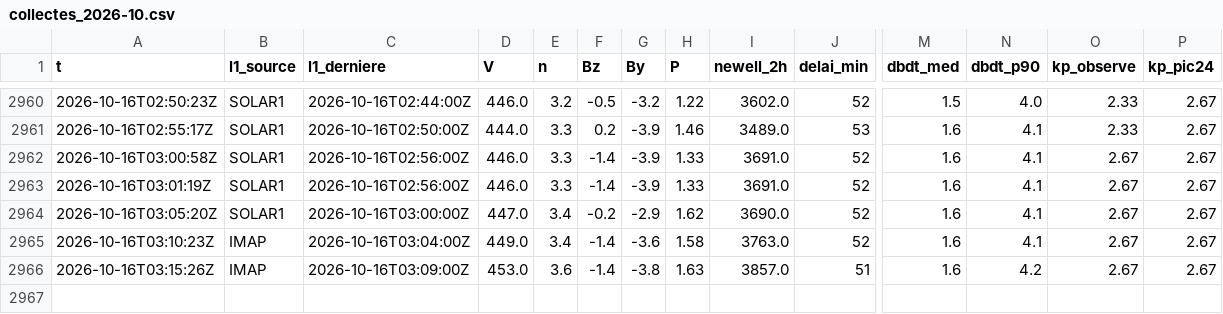
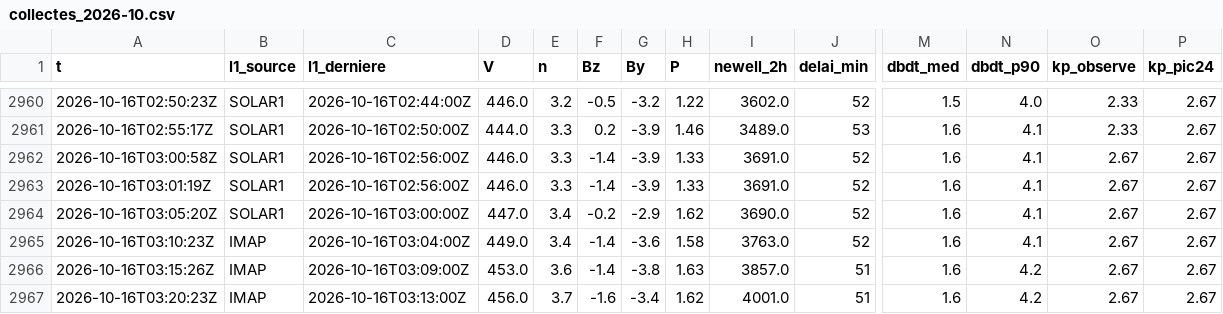
Before and after one commit to Rom1cmoi/veille-cig-france, a CSV file: journal/collectes_2026-10.csv, drawn as a sheet; only a part is shown, gaps mark what is left out; rows hold the shown columns only; the diff names each change by its address in the sheet, - before the commit and + after, or states it on an @@ line.

```diff
--- a/journal/collectes_2026-10.csv
+++ b/journal/collectes_2026-10.csv
+row 2967: 2026-10-16T03:20:23Z | IMAP | 2026-10-16T03:13:00Z | 456.0 | 3.7 | -1.6 | -3.4 | 1.62 | 4001.0 | 51 | 1.6 | 4.2 | 2.67 | 2.67
```
Also changed, not shown: journal/l1/l1_2026-10-16.csv, 2 other files.
